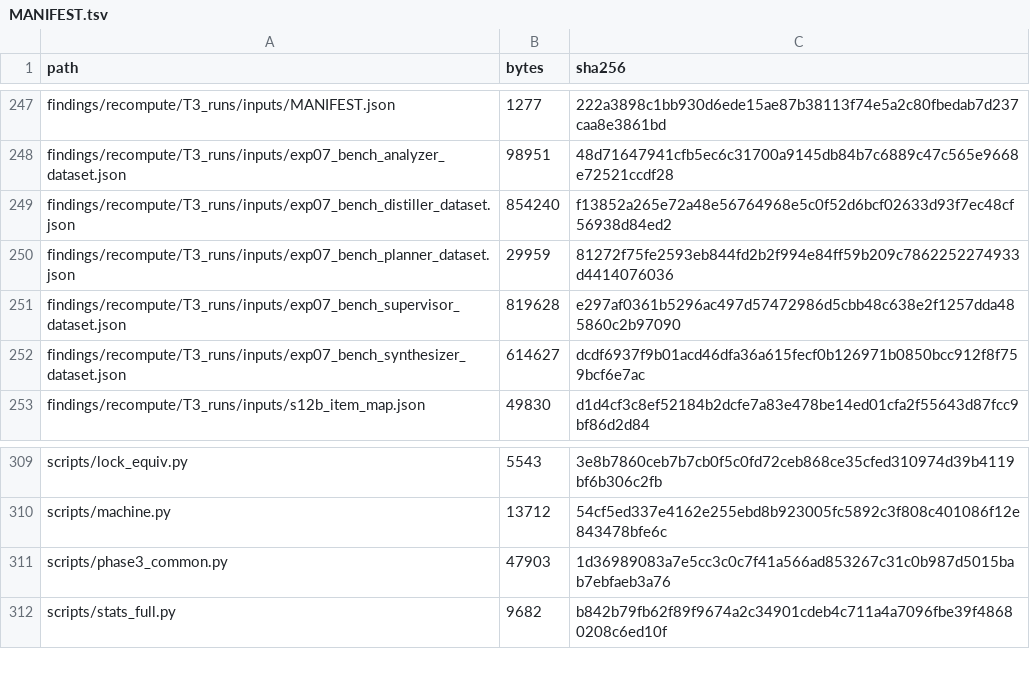
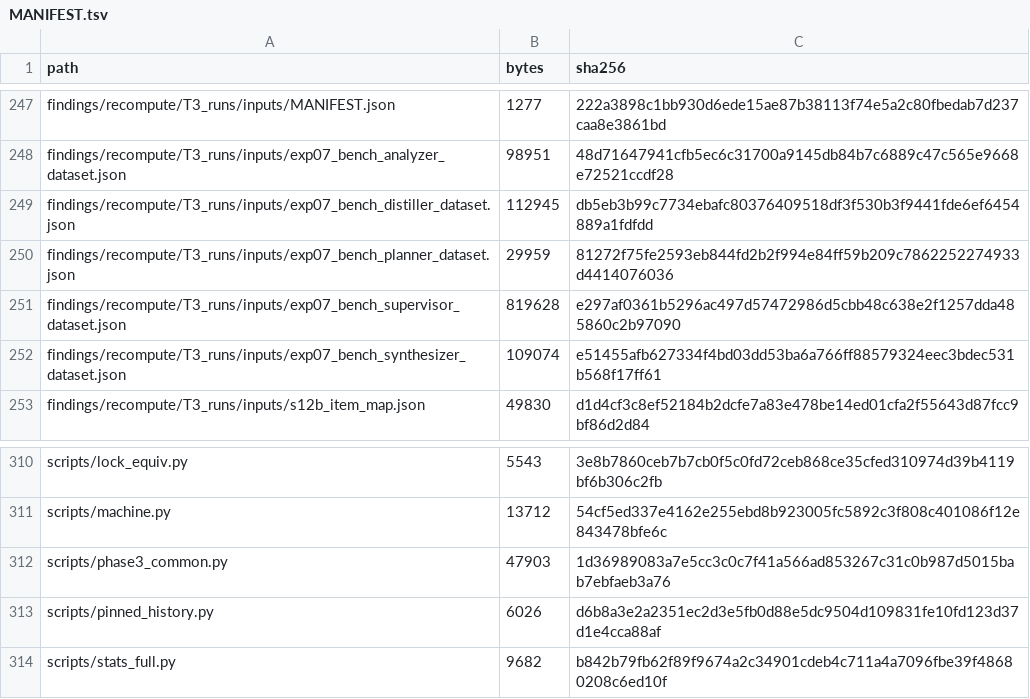
Before and after one commit to vbianchi/Mentori, a TSV file: harness/MANIFEST.tsv, drawn as a sheet; only a part is shown, gaps mark what is left out; the diff covers the shown part only.

Commit message:
harness/: the code that ran the revision's experiments, copied by Mentori-reanalysis scripts/S609_release_harness.py from 7c02e422 (345 files; MANIFEST.tsv, PROVENANCE.json). HARNESS.md: install, a corpus, every ablation switch and prompt, what re-runs only approximately; PINS.md: the commit each frozen run names

```diff
--- a/harness/MANIFEST.tsv
+++ b/harness/MANIFEST.tsv
@@ -248,6 +248,6 @@ findings/recompute/T3_runs/inputs/MANIFEST.json	1277	222a3898c1bb930d6ede15ae87b
 findings/recompute/T3_runs/inputs/exp07_bench_analyzer_dataset.json	98951	48d71647941cfb5ec6c31700a9145db84b7c6889c47c565e9668e72521ccdf28
-findings/recompute/T3_runs/inputs/exp07_bench_distiller_dataset.json	854240	f13852a265e72a48e56764968e5c0f52d6bcf02633d93f7ec48cf56938d84ed2
+findings/recompute/T3_runs/inputs/exp07_bench_distiller_dataset.json	112945	db5eb3b99c7734ebafc80376409518df3f530b3f9441fde6ef6454889a1fdfdd
 findings/recompute/T3_runs/inputs/exp07_bench_planner_dataset.json	29959	81272f75fe2593eb844fd2b2f994e84ff59b209c7862252274933d4414076036
 findings/recompute/T3_runs/inputs/exp07_bench_supervisor_dataset.json	819628	e297af0361b5296ac497d57472986d5cbb48c638e2f1257dda485860c2b97090
-findings/recompute/T3_runs/inputs/exp07_bench_synthesizer_dataset.json	614627	dcdf6937f9b01acd46dfa36a615fecf0b126971b0850bcc912f8f759bcf6e7ac
+findings/recompute/T3_runs/inputs/exp07_bench_synthesizer_dataset.json	109074	e51455afb627334f4bd03dd53ba6a766ff88579324eec3bdec531b568f17ff61
 findings/recompute/T3_runs/inputs/s12b_item_map.json	49830	d1d4cf3c8ef52184b2dcfe7a83e478be14ed01cfa2f55643d87fcc9bf86d2d84
@@ -311,2 +312,3 @@ scripts/machine.py	13712	54cf5ed337e4162e255ebd8b923005fc5892c3f808c401086f12e84
 scripts/phase3_common.py	47903	1d36989083a7e5cc3c0c7f41a566ad853267c31c0b987d5015bab7ebfaeb3a76
+scripts/pinned_history.py	6026	d6b8a3e2a2351ec2d3e5fb0d88e5dc9504d109831fe10fd123d37d1e4cca88af
 scripts/stats_full.py	9682	b842b79fb62f89f9674a2c34901cdeb4c711a4a7096fbe39f48680208c6ed10f
```
Also changed, not shown: 1 added row and 20 edited cells elsewhere in this file, 14 other files.
